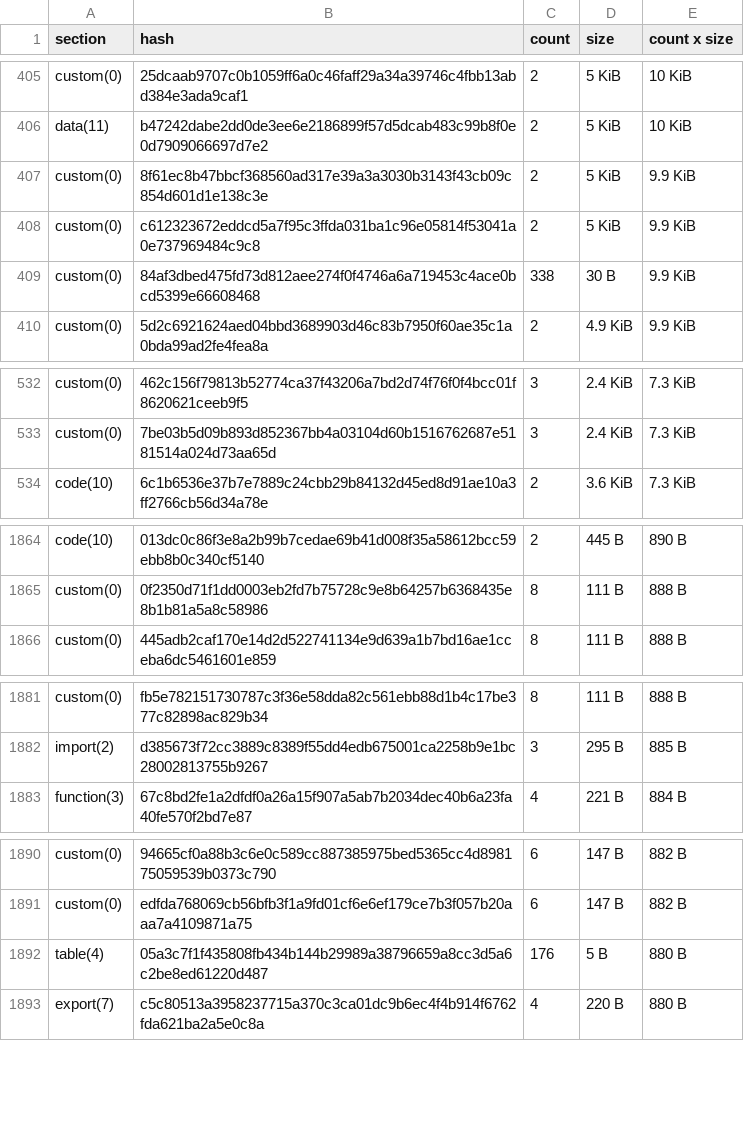
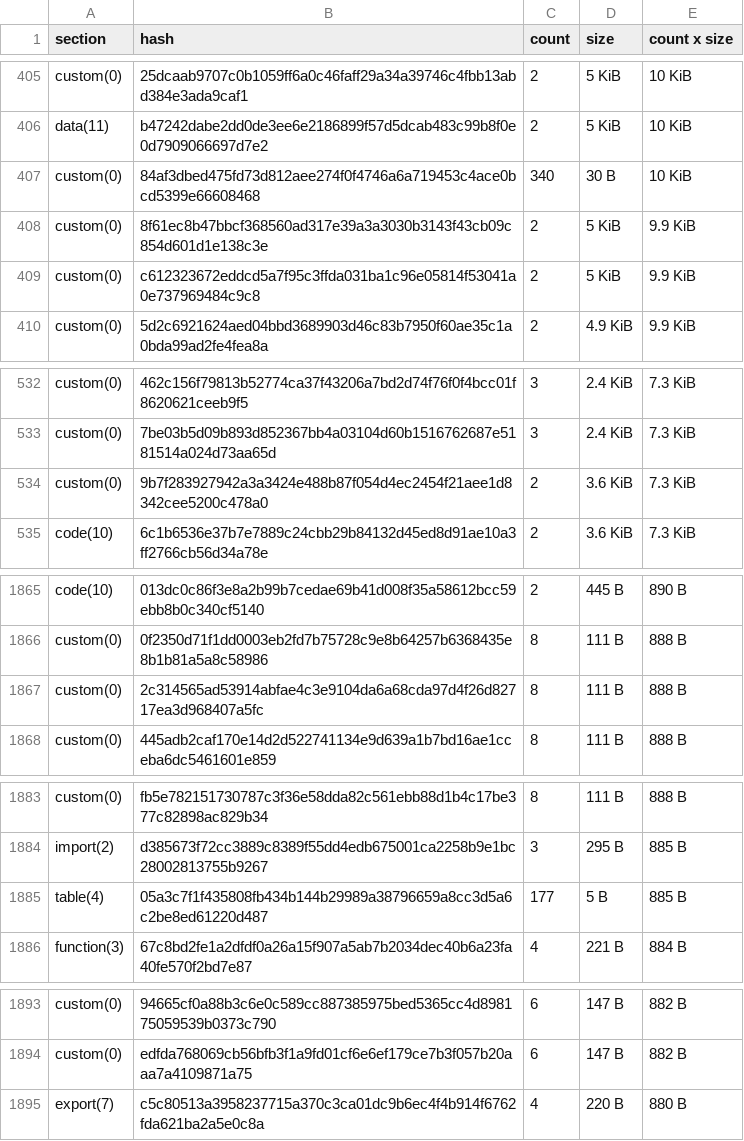
Before and after one commit to stellar-experimental/contract-wasms, a CSV file: analysis/dupe-sections.csv, drawn as a sheet; only a part is shown, gaps mark what is left out; the diff covers the shown part only.

```diff
--- a/analysis/dupe-sections.csv
+++ b/analysis/dupe-sections.csv
@@ -406,5 +406,5 @@ custom(0),25dcaab9707c0b1059ff6a0c46faff29a34a39746c4fbb13abd384e3ada9caf1,2,5 K
 data(11),b47242dabe2dd0de3ee6e2186899f57d5dcab483c99b8f0e0d7909066697d7e2,2,5 KiB,10 KiB
+custom(0),84af3dbed475fd73d812aee274f0f4746a6a719453c4ace0bcd5399e66608468,340,30 B,10 KiB
 custom(0),8f61ec8b47bbcf368560ad317e39a3a3030b3143f43cb09c854d601d1e138c3e,2,5 KiB,9.9 KiB
 custom(0),c612323672eddcd5a7f95c3ffda031ba1c96e05814f53041a0e737969484c9c8,2,5 KiB,9.9 KiB
-custom(0),84af3dbed475fd73d812aee274f0f4746a6a719453c4ace0bcd5399e66608468,338,30 B,9.9 KiB
 custom(0),5d2c6921624aed04bbd3689903d46c83b7950f60ae35c1a0bda99ad2fe4fea8a,2,4.9 KiB,9.9 KiB
@@ -533,2 +533,3 @@ custom(0),462c156f79813b52774ca37f43206a7bd2d74f76f0f4bcc01f8620621ceeb9f5,3,2.4
 custom(0),7be03b5d09b893d852367bb4a03104d60b1516762687e5181514a024d73aa65d,3,2.4 KiB,7.3 KiB
+custom(0),9b7f283927942a3a3424e488b87f054d4ec2454f21aee1d8342cee5200c478a0,2,3.6 KiB,7.3 KiB
 code(10),6c1b6536e37b7e7889c24cbb29b84132d45ed8d91ae10a3ff2766cb56d34a78e,2,3.6 KiB,7.3 KiB
@@ -1865,2 +1866,3 @@ code(10),013dc0c86f3e8a2b99b7cedae69b41d008f35a58612bcc59ebb8b0c340cf5140,2,445
 custom(0),0f2350d71f1dd0003eb2fd7b75728c9e8b64257b6368435e8b1b81a5a8c58986,8,111 B,888 B
+custom(0),2c314565ad53914abfae4c3e9104da6a68cda97d4f26d82717ea3d968407a5fc,8,111 B,888 B
 custom(0),445adb2caf170e14d2d522741134e9d639a1b7bd16ae1cceba6dc5461601e859,8,111 B,888 B
@@ -1882,2 +1884,3 @@ custom(0),fb5e782151730787c3f36e58dda82c561ebb88d1b4c17be377c82898ac829b34,8,111
 import(2),d385673f72cc3889c8389f55dd4edb675001ca2258b9e1bc28002813755b9267,3,295 B,885 B
+table(4),05a3c7f1f435808fb434b144b29989a38796659a8cc3d5a6c2be8ed61220d487,177,5 B,885 B
 function(3),67c8bd2fe1a2dfdf0a26a15f907a5ab7b2034dec40b6a23fa40fe570f2bd7e87,4,221 B,884 B
@@ -1891,3 +1894,2 @@ custom(0),94665cf0a88b3c6e0c589cc887385975bed5365cc4d898175059539b0373c790,6,147
 custom(0),edfda768069cb56bfb3f1a9fd01cf6e6ef179ce7b3f057b20aaa7a4109871a75,6,147 B,882 B
-table(4),05a3c7f1f435808fb434b144b29989a38796659a8cc3d5a6c2be8ed61220d487,176,5 B,880 B
 export(7),c5c80513a3958237715a370c3ca01dc9b6ec4f4b914f6762fda621ba2a5e0c8a,4,220 B,880 B
```
Also changed, not shown: 7 added rows, 2 removed rows and 4 edited cells elsewhere in this file, analysis/count_instances_per_wasm.csv, analysis/dupe-specs.csv, 29 other files.
